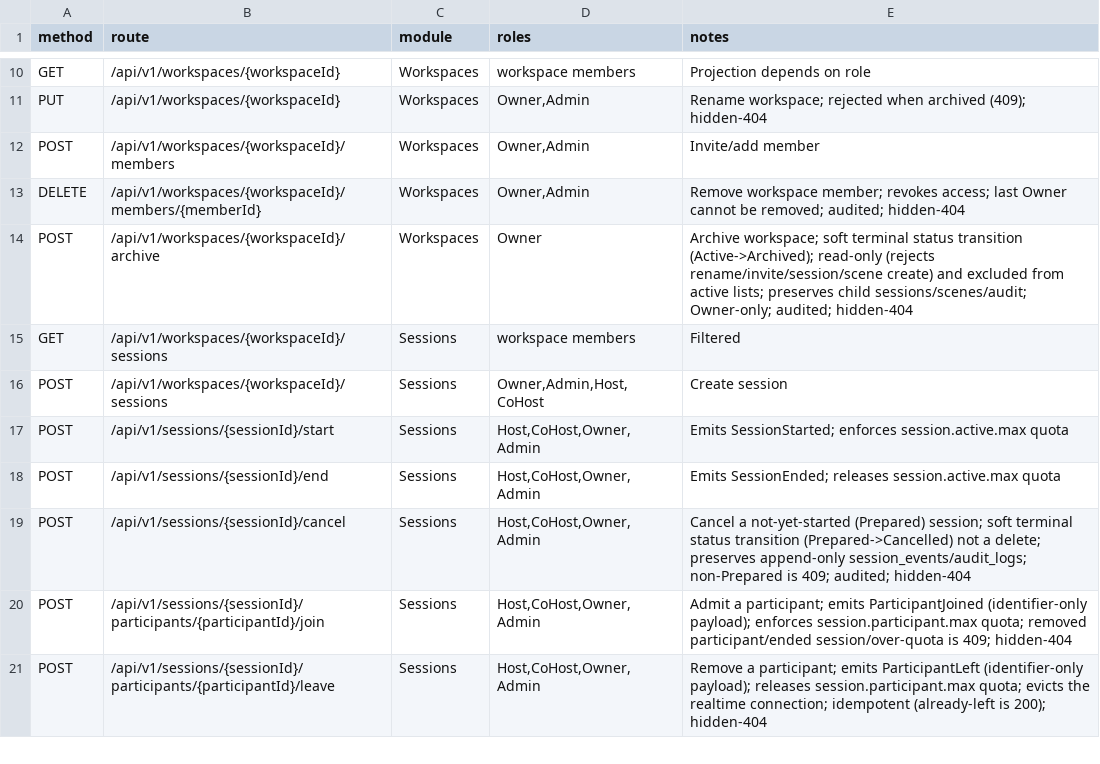
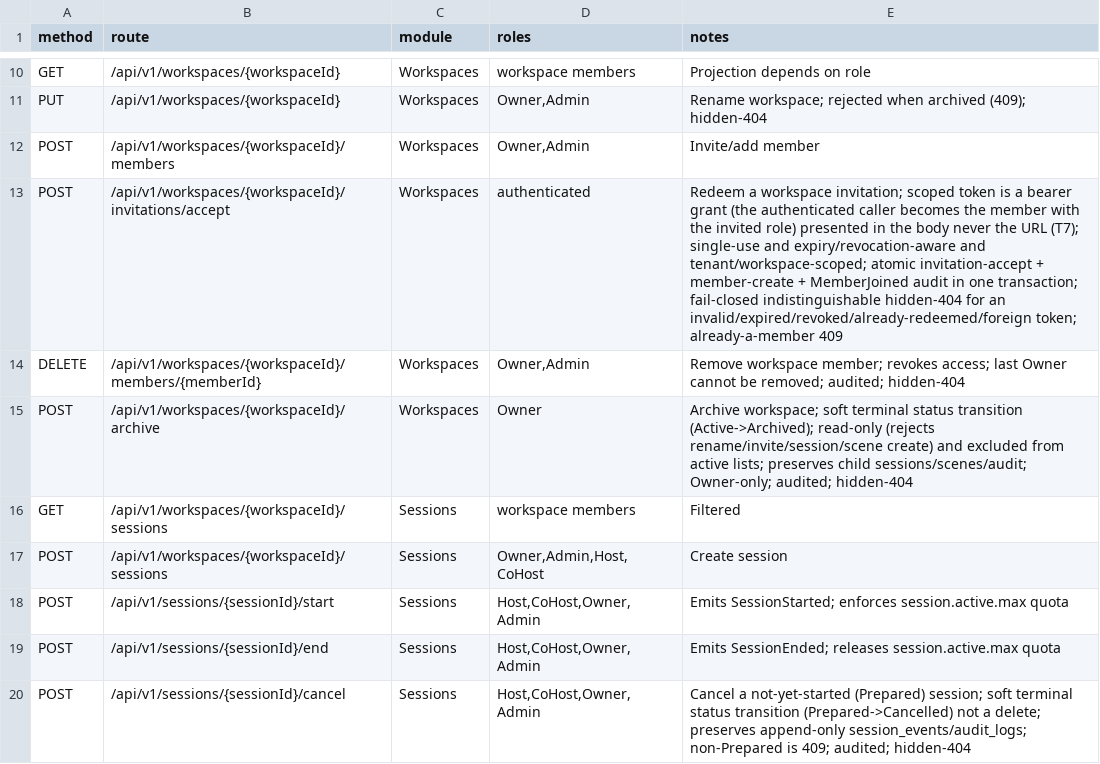
Before and after one commit to Live-Experience-Application/livecore-platform, a CSV file: csv/api_routes.csv, drawn as a sheet; only a part is shown, gaps mark what is left out; the shorter side is filled out with more unchanged rows.

Commit message:
CORE-WS-006: add the workspace invitation accept/redeem endpoint
Workspace membership was unreachable over the public API: CORE-WS-004 shipped
the invite half (a scoped, single-use token) but no acceptance route, so the
only way to gain membership was a direct DB seed. This adds the matching
acceptance route so an invited user can redeem a token and become a member.

POST /api/v1/workspaces/{workspaceId}/invitations/accept takes the plaintext
token in the request body (never the URL, so it cannot leak to logs). The token
is a bearer grant: the authenticated caller who presents a valid token becomes
the member with the invitation's role; the invited email is data, never an
identity check. The server resolves the invitation by its token hash within the
caller's tenant and the route's workspace, so a token for another workspace or
tenant resolves to nothing.

Redemption is single-use, expiry- and revocation-aware and tenant/workspace
scoped, and it is atomic: marking the invitation Accepted, creating the
WorkspaceMember and appending the audit record all run in one transaction
(reusing TransactionalUnitOfWork), so a part-way failure rolls everything back.
It is fail-closed: an invalid, expired, revoked, already-redeemed or foreign
token grants nothing and returns an indistinguishable 404. A caller already a
member gets a 409 and does not consume the token.

The invitation becomes an in-place-updated aggregate for the first time
(Pending -> Accepted), so it joins the xmin optimistic-concurrency aggregates:
two concurrent redemptions of one token cannot both grant a membership. The
accompanying migration is a no-op (xmin is a PostgreSQL system column); only the
model snapshot maps it.

Adds the MemberJoined audit action and ForMemberJoined factory, the redeem
request/member response DTOs, IWorkspaceInvitationRepository.UpdateAsync, and
HTTP integration tests (single-use, expired, revoked, wrong workspace/tenant
hidden-404, already-member 409, and a redeemed member creating a scene
end-to-end) plus audit and repository unit tests. Updates csv/api_routes.csv,
docs/08, docs/10 and the README.

```diff
--- a/csv/api_routes.csv
+++ b/csv/api_routes.csv
@@ -12,2 +12,3 @@ PUT,/api/v1/workspaces/{workspaceId},Workspaces,"Owner,Admin",Rename workspace;
 POST,/api/v1/workspaces/{workspaceId}/members,Workspaces,"Owner,Admin",Invite/add member
+POST,/api/v1/workspaces/{workspaceId}/invitations/accept,Workspaces,authenticated,Redeem a workspace invitation; scoped token is a bearer grant (the authenticated caller becomes the member with the invited role) presented in the body never the URL (T7); single-use and expiry/revocation-aware and tenant/workspace-scoped; atomic invitation-accept + member-create + MemberJoined audit in one transaction; fail-closed indistinguishable hidden-404 for an invalid/expired/revoked/already-redeemed/foreign token; already-a-member 409
 DELETE,/api/v1/workspaces/{workspaceId}/members/{memberId},Workspaces,"Owner,Admin",Remove workspace member; revokes access; last Owner cannot be removed; audited; hidden-404
```
Also changed, not shown: 16 other files.
